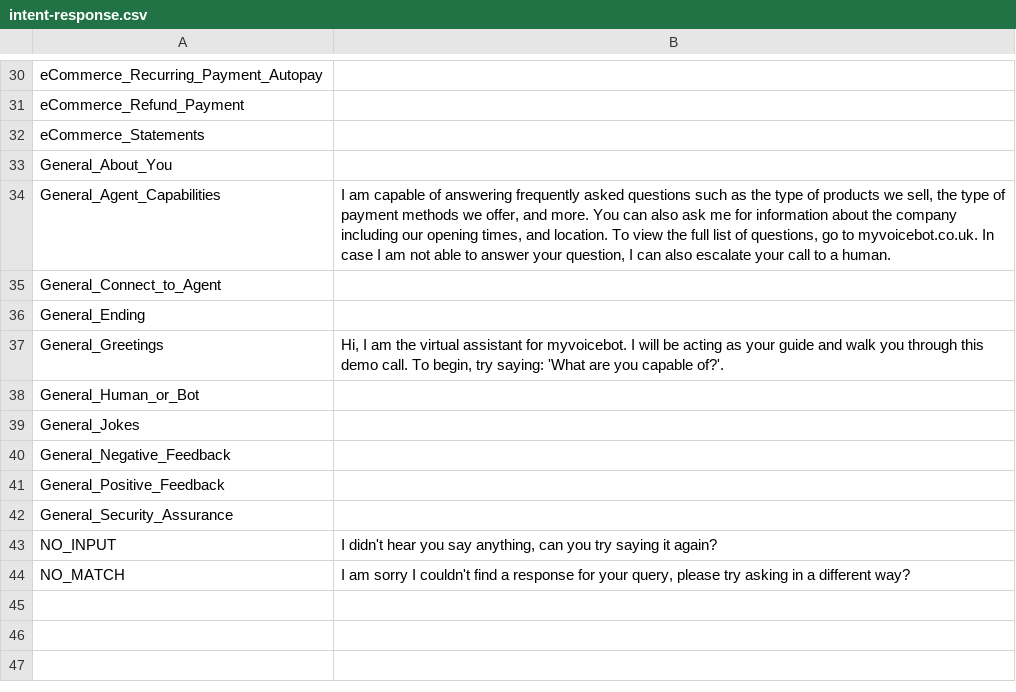
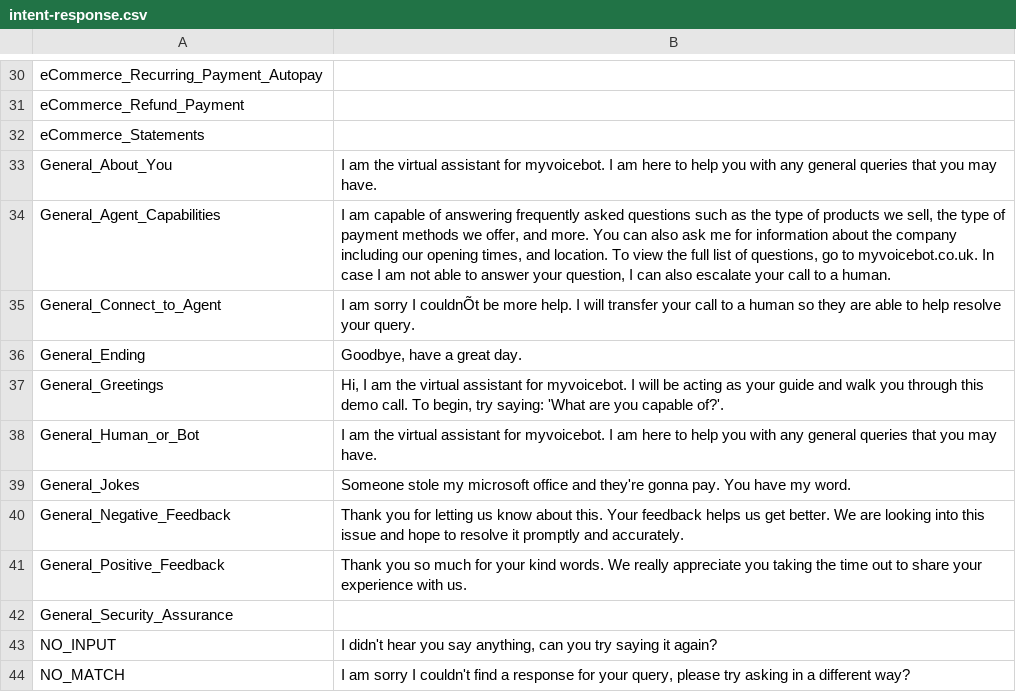
Before and after one commit to qasim9872/hack-the-press-backend, a CSV file: src/scripts/intent-response.csv, drawn as a sheet; only a part is shown, gaps mark what is left out; the diff names each change by its address in the sheet, - before the commit and + after, or states it on an @@ line.

Commit message:
updated setup bot script to use csv

```diff
--- a/src/scripts/intent-response.csv
+++ b/src/scripts/intent-response.csv
-B33: (empty)
+B33: I am the virtual assistant for myvoicebot. I am here to help you with any general queries that you may have.
-B35: (empty)
+B35: I am sorry I couldnÕt be more help. I will transfer your call to a human so they are able to help resolve your query.
-B36: (empty)
+B36: Goodbye, have a great day.
-B38: (empty)
+B38: I am the virtual assistant for myvoicebot. I am here to help you with any general queries that you may have.
-B39: (empty)
+B39: Someone stole my microsoft office and they're gonna pay. You have my word.
-B40: (empty)
+B40: Thank you for letting us know about this. Your feedback helps us get better. We are looking into this issue and hope to resolve it promptly and accurately.
-B41: (empty)
+B41: Thank you so much for your kind words. We really appreciate you taking the time out to share your experience with us.
```
Also changed, not shown: 2 other files.
